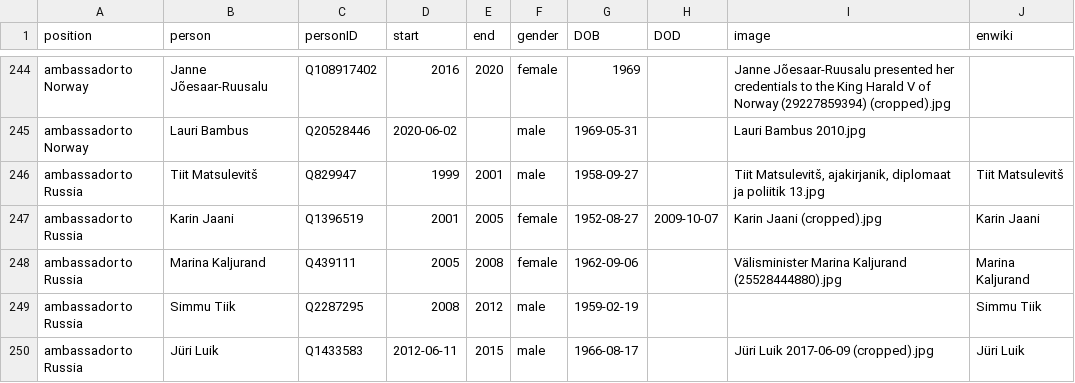
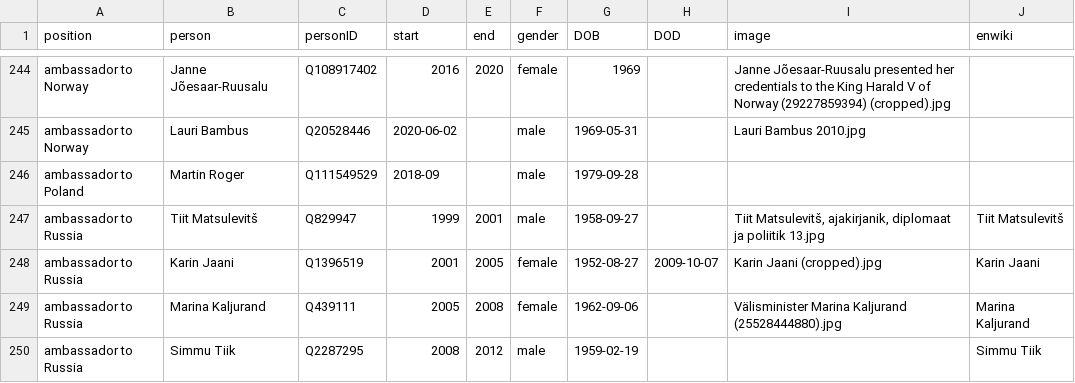
Before and after one commit to every-politician-scrapers/estonia, a CSV file: html/holders21.csv, drawn as a sheet; only a part is shown, gaps mark what is left out; the shorter side is filled out with more unchanged rows; the diff names each change by its address in the sheet, - before the commit and + after, or states it on an @@ line.

Commit message:
PCB update

```diff
--- a/html/holders21.csv
+++ b/html/holders21.csv
+row 246: ambassador to Poland | Martin Roger | Q111549529 | 2018-09 |  | male | 1979-09-28
```
